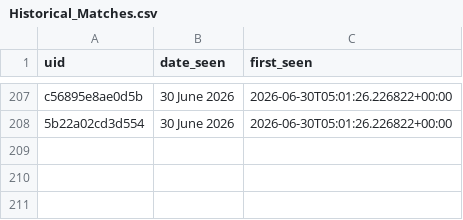
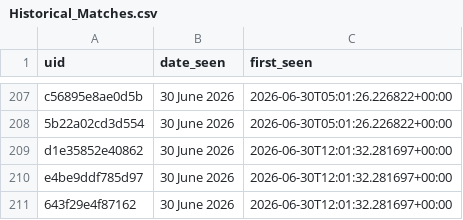
Before and after one commit to anannya-pramank/Daily-Web-Scraper, a CSV file: Historical_Matches.csv, drawn as a sheet; only a part is shown, gaps mark what is left out; the diff names each change by its address in the sheet, - before the commit and + after, or states it on an @@ line.

```diff
--- a/Historical_Matches.csv
+++ b/Historical_Matches.csv
+row 209: d1e35852e40862 | 30 June 2026 | 2026-06-30T12:01:32.281697+00:00
+row 210: e4be9ddf785d97 | 30 June 2026 | 2026-06-30T12:01:32.281697+00:00
+row 211: 643f29e4f87162 | 30 June 2026 | 2026-06-30T12:01:32.281697+00:00
```
Also changed, not shown: 1 other file.
